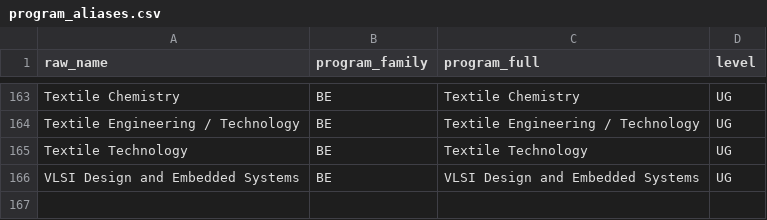
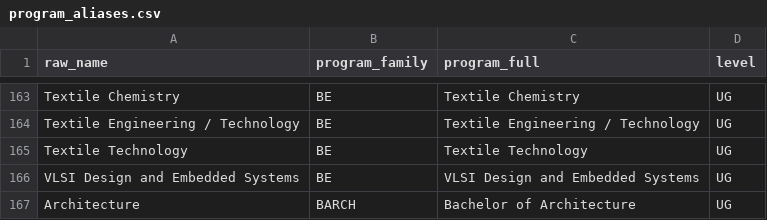
Before and after one commit to samir-deshmukh/SAM, a CSV file: cet/data/reference/program_aliases.csv, drawn as a sheet; only a part is shown, gaps mark what is left out; the diff names each change by its address in the sheet, - before the commit and + after, or states it on an @@ line.

Commit message:
Recognize Architecture cutoff program alias

```diff
--- a/cet/data/reference/program_aliases.csv
+++ b/cet/data/reference/program_aliases.csv
+row 167: Architecture | BARCH | Bachelor of Architecture | UG
```
